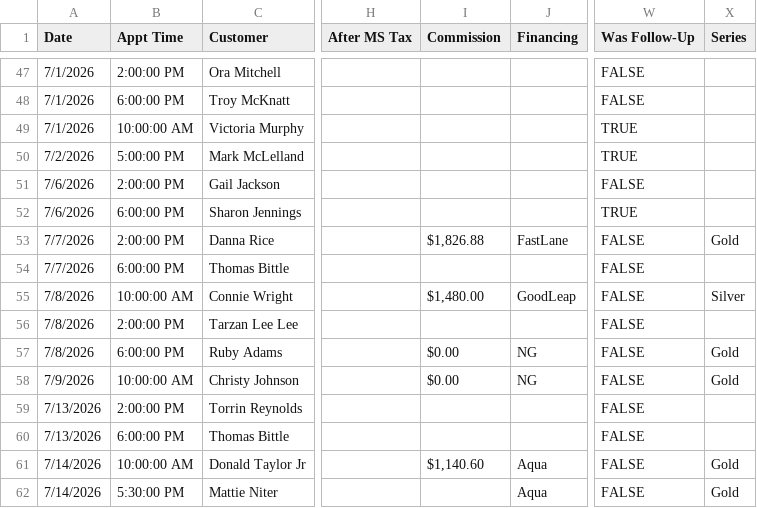
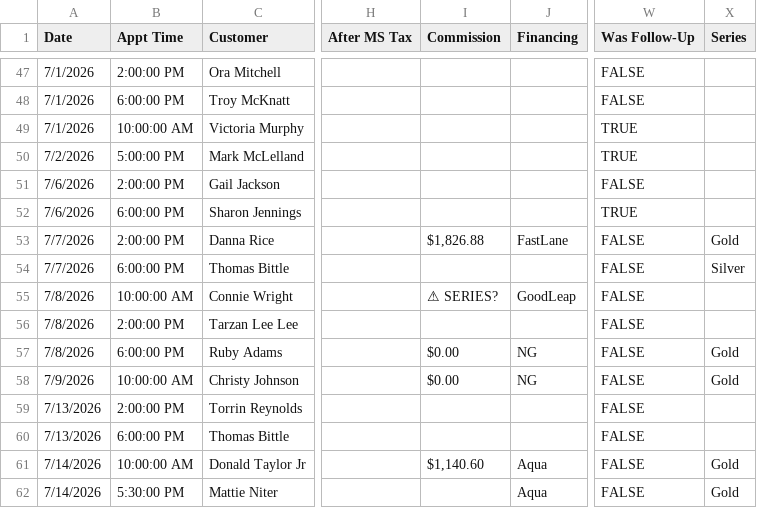
Before and after one commit to acshotsprings/wintek-data, a CSV file: wintek_master.csv, drawn as a sheet; only a part is shown, gaps mark what is left out; the diff names each change by its address in the sheet, - before the commit and + after, or states it on an @@ line.

Commit message:
MASTER export 2026-07-26T16:32:06.154Z

```diff
--- a/wintek_master.csv
+++ b/wintek_master.csv
-X54 (Series): (empty)
+X54 (Series): Silver
-I55 (Commission): $1,480.00
+I55 (Commission): ⚠ SERIES?
-X55 (Series): Silver
+X55 (Series): (empty)
```
